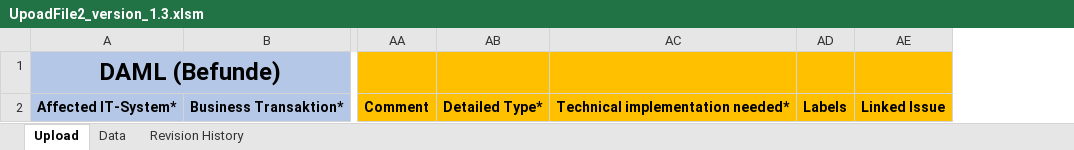
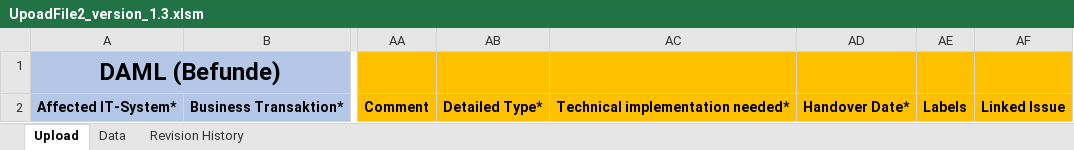
Before and after one commit to awoldeyo/jira_dsgvo, an Excel workbook: template/UpoadFile2_version_1.3.xlsm, sheet Upload, drawn as a sheet; only a part is shown, gaps mark what is left out; values as stored, in another font and other column widths than the file's, no borders; conditional formats not drawn; the diff names each change by its address in the sheet, - before the commit and + after, or states it on an @@ line.

```diff
--- a/template/UpoadFile2_version_1.3.xlsm (sheet Upload)
+++ b/template/UpoadFile2_version_1.3.xlsm (sheet Upload)
+column AD, row 2: Handover Date*
```
Also changed, not shown: sheet Data, sheet Revision History, 2 other files.
